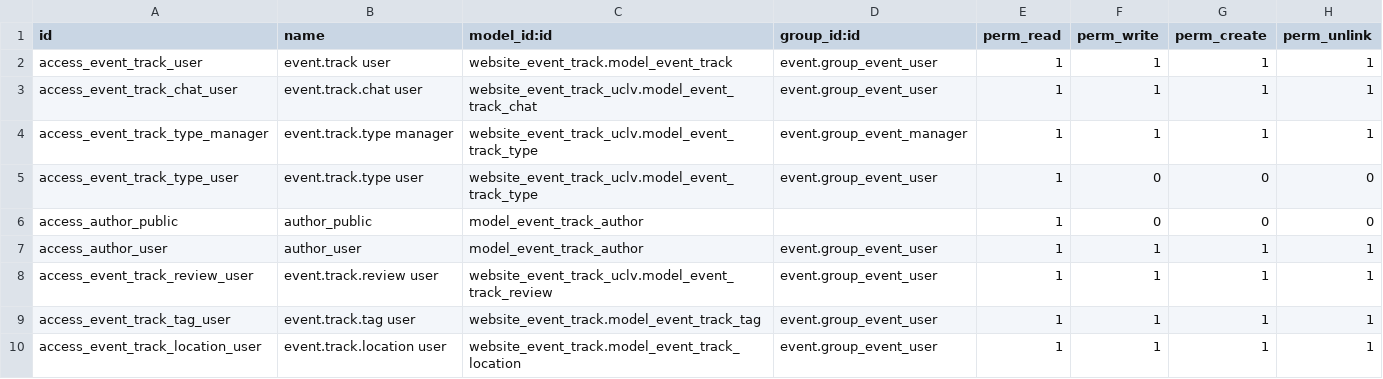
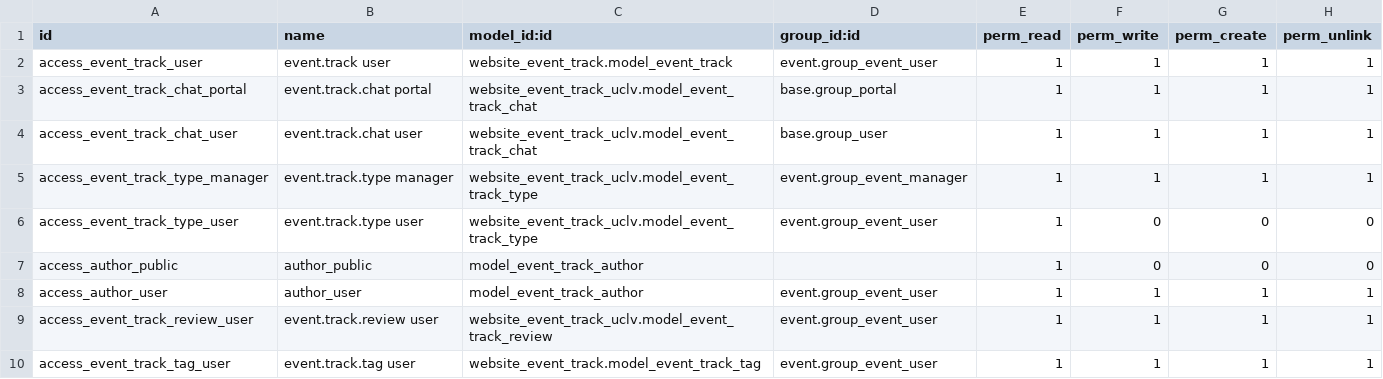
Before and after one commit to adonnisAlmeida/Gestor-Eventos, a CSV file: website_event_track_uclv/security/ir.model.access.csv, drawn as a sheet; only a part is shown; the shorter side is filled out with more unchanged rows.

```diff
--- a/website_event_track_uclv/security/ir.model.access.csv
+++ b/website_event_track_uclv/security/ir.model.access.csv
@@ -2,3 +2,4 @@ id,name,model_id:id,group_id:id,perm_read,perm_write,perm_create,perm_unlink
 access_event_track_user,event.track user,website_event_track.model_event_track,event.group_event_user,1,1,1,1
-access_event_track_chat_user,event.track.chat user,website_event_track_uclv.model_event_track_chat,event.group_event_user,1,1,1,1
+access_event_track_chat_portal,event.track.chat portal,website_event_track_uclv.model_event_track_chat,base.group_portal,1,1,1,1
+access_event_track_chat_user,event.track.chat user,website_event_track_uclv.model_event_track_chat,base.group_user,1,1,1,1
 access_event_track_type_manager,event.track.type manager,website_event_track_uclv.model_event_track_type,event.group_event_manager,1,1,1,1
```
Also changed, not shown: 57 other files.
